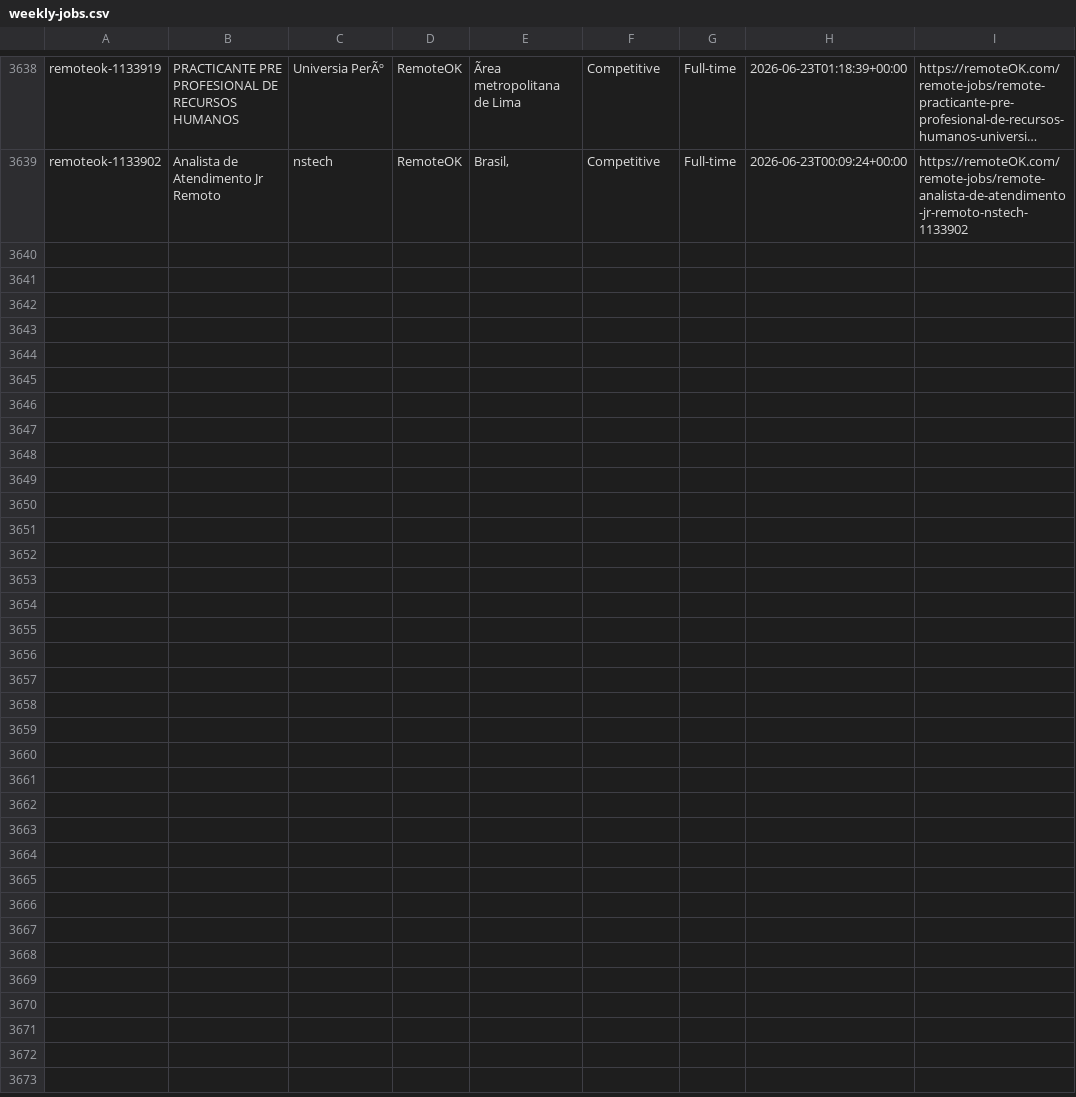
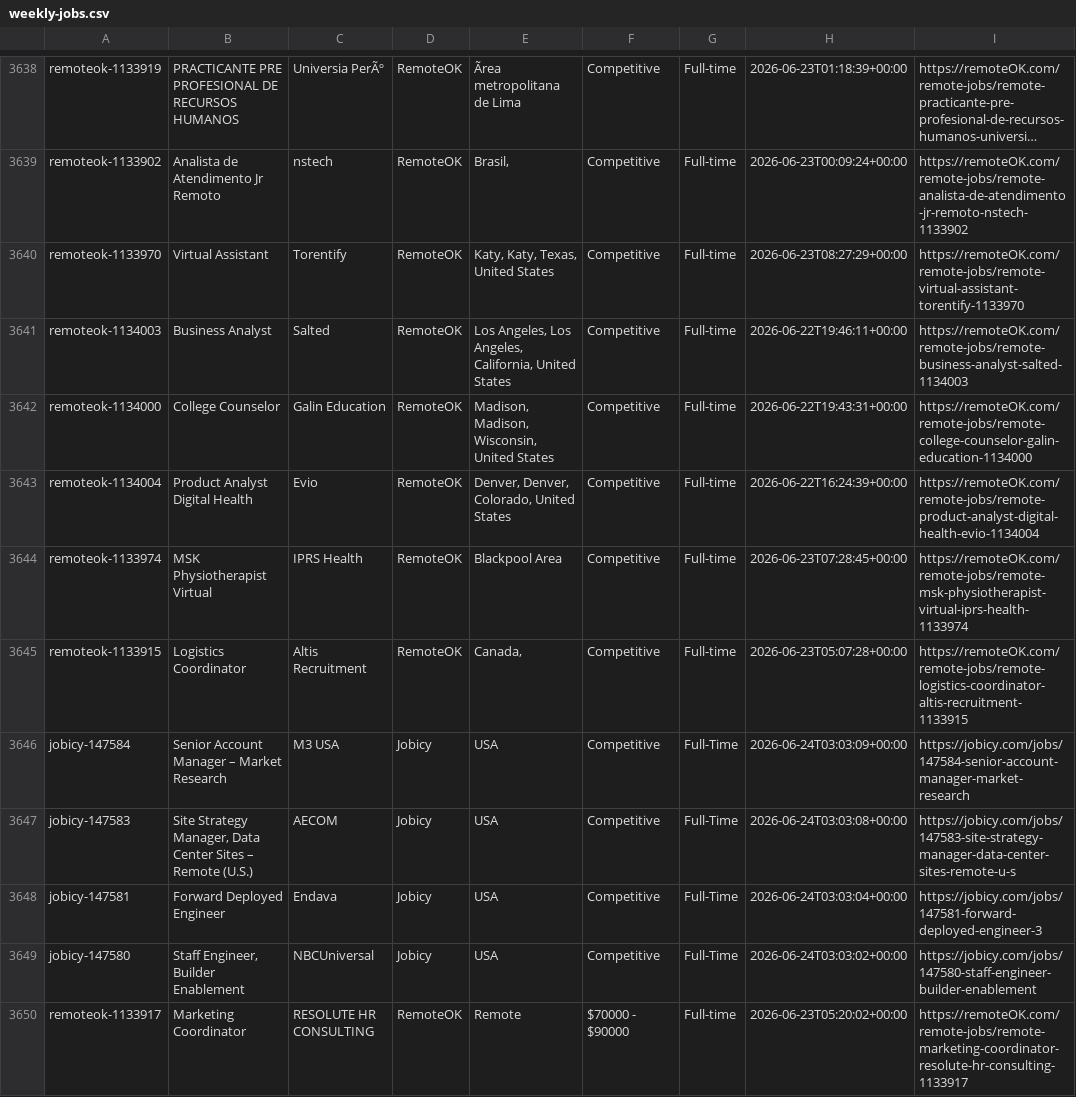
Before and after one commit to eyanbee/job-robot, a CSV file: weekly-jobs.csv, drawn as a sheet; only a part is shown, gaps mark what is left out; long unchanged cells end in …; the diff names each change by its address in the sheet, - before the commit and + after, or states it on an @@ line.

```diff
--- a/weekly-jobs.csv
+++ b/weekly-jobs.csv
+row 3640: remoteok-1133970 | Virtual Assistant | Torentify | RemoteOK | Katy, Katy, Texas, United States | Competitive | Full-time | 2026-06-23T08:27:29+00:00 | https://remoteOK.com/remote-jobs/remote-virtual-assistant-torentify-1133970
+row 3641: remoteok-1134003 | Business Analyst | Salted | RemoteOK | Los Angeles, Los Angeles, California, United States | Competitive | Full-time | 2026-06-22T19:46:11+00:00 | https://remoteOK.com/remote-jobs/remote-business-analyst-salted-1134003
+row 3642: remoteok-1134000 | College Counselor | Galin Education | RemoteOK | Madison, Madison, Wisconsin, United States | Competitive | Full-time | 2026-06-22T19:43:31+00:00 | https://remoteOK.com/remote-jobs/remote-college-counselor-galin-education-1134000
+row 3643: remoteok-1134004 | Product Analyst Digital Health | Evio | RemoteOK | Denver, Denver, Colorado, United States | Competitive | Full-time | 2026-06-22T16:24:39+00:00 | https://remoteOK.com/remote-jobs/remote-product-analyst-digital-health-evio-1134004
+row 3644: remoteok-1133974 | MSK Physiotherapist Virtual | IPRS Health | RemoteOK | Blackpool Area | Competitive | Full-time | 2026-06-23T07:28:45+00:00 | https://remoteOK.com/remote-jobs/remote-msk-physiotherapist-virtual-iprs-health-1133974
+row 3645: remoteok-1133915 | Logistics Coordinator | Altis Recruitment | RemoteOK | Canada, | Competitive | Full-time | 2026-06-23T05:07:28+00:00 | https://remoteOK.com/remote-jobs/remote-logistics-coordinator-altis-recruitment-1133915
+row 3646: jobicy-147584 | Senior Account Manager – Market Research | M3 USA | Jobicy | USA | Competitive | Full-Time | 2026-06-24T03:03:09+00:00 | https://jobicy.com/jobs/147584-senior-account-manager-market-research
+row 3647: jobicy-147583 | Site Strategy Manager, Data Center Sites – Remote (U.S.) | AECOM | Jobicy | USA | Competitive | Full-Time | 2026-06-24T03:03:08+00:00 | https://jobicy.com/jobs/147583-site-strategy-manager-data-center-sites-remote-u-s
+row 3648: jobicy-147581 | Forward Deployed Engineer | Endava | Jobicy | USA | Competitive | Full-Time | 2026-06-24T03:03:04+00:00 | https://jobicy.com/jobs/147581-forward-deployed-engineer-3
+row 3649: jobicy-147580 | Staff Engineer, Builder Enablement | NBCUniversal | Jobicy | USA | Competitive | Full-Time | 2026-06-24T03:03:02+00:00 | https://jobicy.com/jobs/147580-staff-engineer-builder-enablement
+row 3650: remoteok-1133917 | Marketing Coordinator | RESOLUTE HR CONSULTING | RemoteOK | Remote | $70000 - $90000 | Full-time | 2026-06-23T05:20:02+00:00 | https://remoteOK.com/remote-jobs/remote-marketing-coordinator-resolute-hr-consulting-1133917
```
Also changed, not shown: 1 other file.
